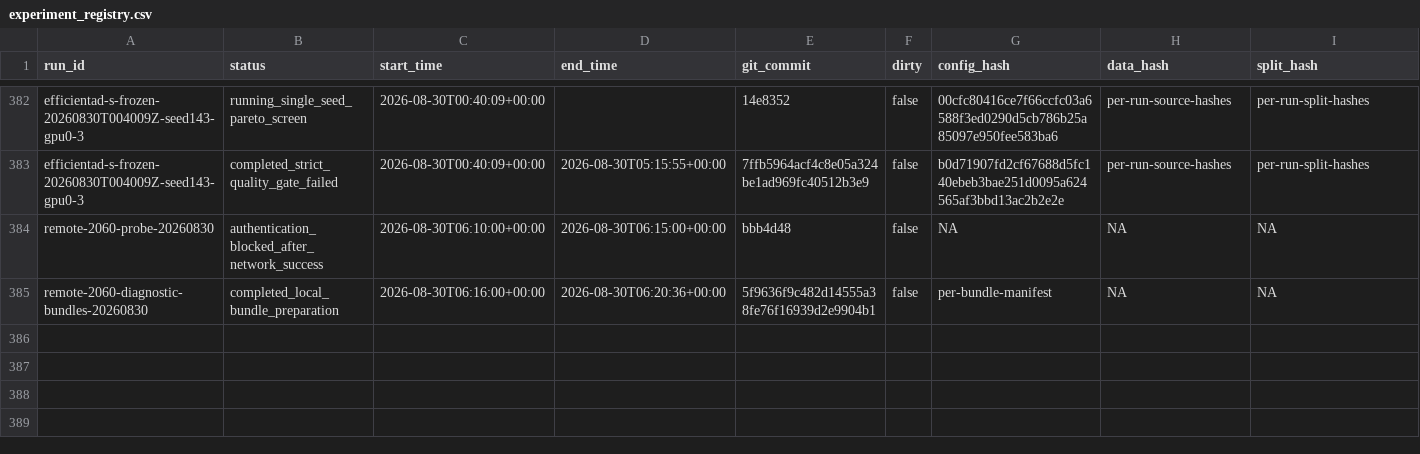
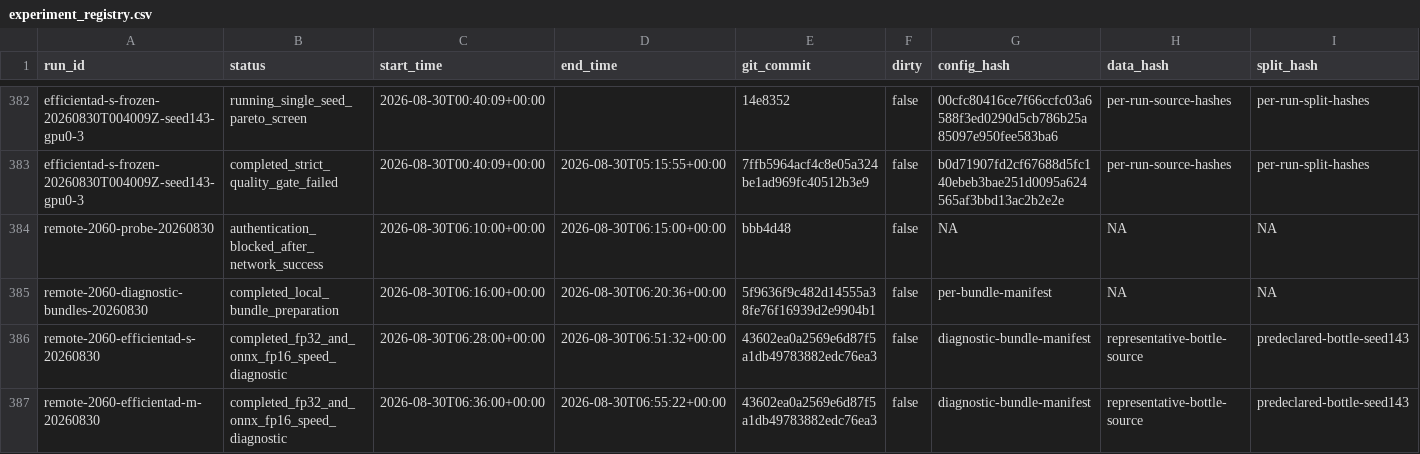
Before and after one commit to CuiMiles/EvoInspect-130, a CSV file: evidence/experiment_registry.csv, drawn as a sheet; only a part is shown, gaps mark what is left out; rows hold the shown columns only; the diff names each change by its address in the sheet, - before the commit and + after, or states it on an @@ line.

Commit message:
record actual GTX 2060 benchmark evidence

```diff
--- a/evidence/experiment_registry.csv
+++ b/evidence/experiment_registry.csv
+row 386: remote-2060-efficientad-s-20260830 | completed_fp32_and_onnx_fp16_speed_diagnostic | 2026-08-30T06:28:00+00:00 | 2026-08-30T06:51:32+00:00 | 43602ea0a2569e6d87f5a1db49783882edc76ea3 | false | diagnostic-bundle-manifest | representative-bottle-source | predeclared-bottle-seed143
+row 387: remote-2060-efficientad-m-20260830 | completed_fp32_and_onnx_fp16_speed_diagnostic | 2026-08-30T06:36:00+00:00 | 2026-08-30T06:55:22+00:00 | 43602ea0a2569e6d87f5a1db49783882edc76ea3 | false | diagnostic-bundle-manifest | representative-bottle-source | predeclared-bottle-seed143
```
Also changed, not shown: evidence/claim_ledger.csv, 6 other files.
